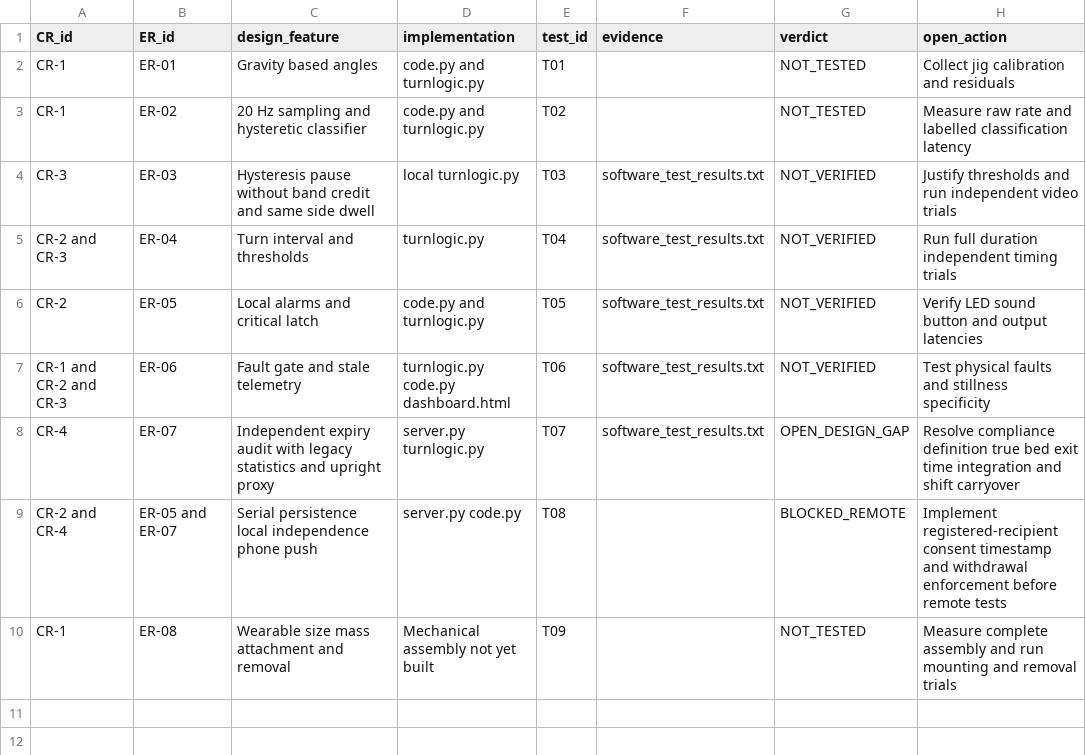
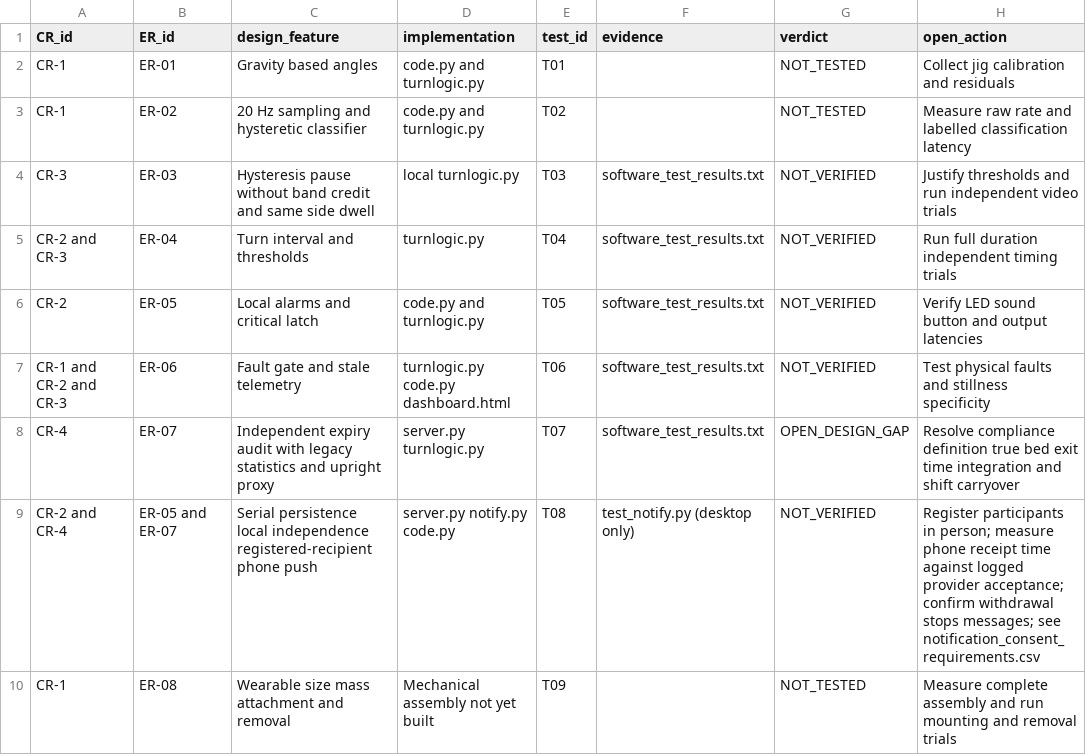
Before and after one commit to p4gft2d7hm-dotcom/EXSU-620-Midterm, a CSV file: ansar-updates/ansar-updates/verification/traceability.csv, drawn as a sheet.

```diff
--- a/ansar-updates/ansar-updates/verification/traceability.csv
+++ b/ansar-updates/ansar-updates/verification/traceability.csv
@@ -8,3 +8,3 @@ CR-1 and CR-2 and CR-3,ER-06,Fault gate and stale telemetry,turnlogic.py code.py
 CR-4,ER-07,Independent expiry audit with legacy statistics and upright proxy,server.py turnlogic.py,T07,software_test_results.txt,OPEN_DESIGN_GAP,Resolve compliance definition true bed exit time integration and shift carryover
-CR-2 and CR-4,ER-05 and ER-07,Serial persistence local independence phone push,server.py code.py,T08,,BLOCKED_REMOTE,Implement registered-recipient consent timestamp and withdrawal enforcement before remote tests
+CR-2 and CR-4,ER-05 and ER-07,Serial persistence local independence registered-recipient phone push,server.py notify.py code.py,T08,test_notify.py (desktop only),NOT_VERIFIED,"Register participants in person; measure phone receipt time against logged provider acceptance; confirm withdrawal stops messages; see notification_consent_requirements.csv"
 CR-1,ER-08,Wearable size mass attachment and removal,Mechanical assembly not yet built,T09,,NOT_TESTED,Measure complete assembly and run mounting and removal trials
```
Also changed, not shown: ansar-updates/ansar-updates/verification/notification_consent_requirements.csv, 9 other files.
